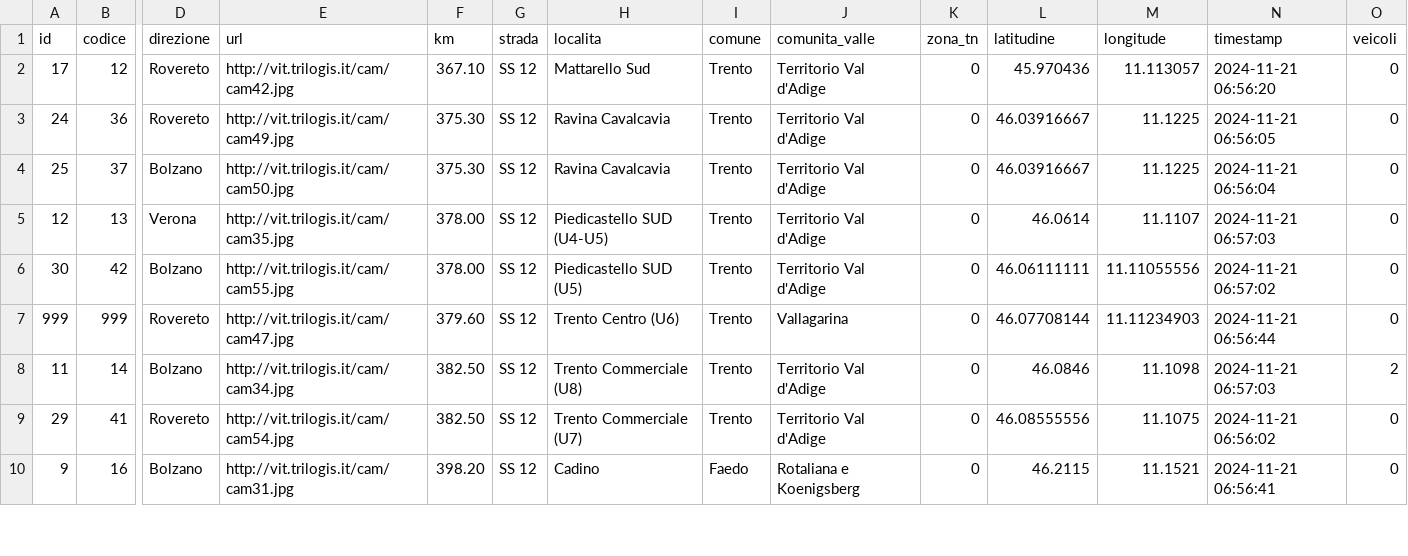
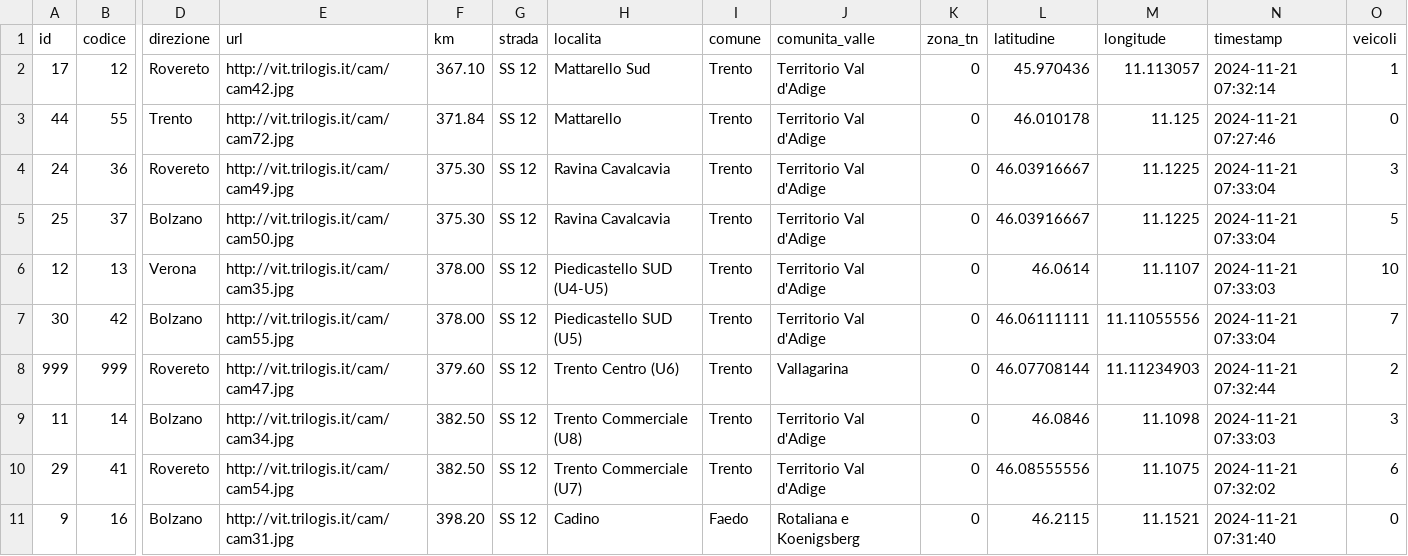
Before and after one commit to napo/veicoliviaggiareintrentino, a CSV file: data/last_vehicles_on_trentino_webcams.csv, drawn as a sheet; only a part is shown, gaps mark what is left out; addresses are those after the commit; rows hold the shown columns only; the diff covers the shown part only; the diff names each change by its address in the sheet, - before the commit and + after, or states it on an @@ line.

Commit message:
Latest data: Thu Nov 21 06:35:43 UTC 2024

```diff
--- a/data/last_vehicles_on_trentino_webcams.csv
+++ b/data/last_vehicles_on_trentino_webcams.csv
-N2 (timestamp): 2024-11-21 06:56:20
+N2 (timestamp): 2024-11-21 07:32:14
-O2 (veicoli): 0
+O2 (veicoli): 1
+row 3: 44 | 55 | Trento | http://vit.trilogis.it/cam/cam72.jpg | 371.84 | SS 12 | Mattarello | Trento | Territorio Val d'Adige | 0 | 46.010178 | 11.125 | 2024-11-21 07:27:46 | 0
-N4 (timestamp): 2024-11-21 06:56:05
+N4 (timestamp): 2024-11-21 07:33:04
-O4 (veicoli): 0
+O4 (veicoli): 3
-N5 (timestamp): 2024-11-21 06:56:04
+N5 (timestamp): 2024-11-21 07:33:04
-O5 (veicoli): 0
+O5 (veicoli): 5
-N6 (timestamp): 2024-11-21 06:57:03
+N6 (timestamp): 2024-11-21 07:33:03
-O6 (veicoli): 0
+O6 (veicoli): 10
-N7 (timestamp): 2024-11-21 06:57:02
+N7 (timestamp): 2024-11-21 07:33:04
-O7 (veicoli): 0
+O7 (veicoli): 7
-N8 (timestamp): 2024-11-21 06:56:44
+N8 (timestamp): 2024-11-21 07:32:44
-O8 (veicoli): 0
+O8 (veicoli): 2
-N9 (timestamp): 2024-11-21 06:57:03
+N9 (timestamp): 2024-11-21 07:33:03
-O9 (veicoli): 2
+O9 (veicoli): 3
-N10 (timestamp): 2024-11-21 06:56:02
+N10 (timestamp): 2024-11-21 07:32:02
-O10 (veicoli): 0
+O10 (veicoli): 6
-N11 (timestamp): 2024-11-21 06:56:41
+N11 (timestamp): 2024-11-21 07:31:40
```
Also changed, not shown: 3 added rows and 99 edited cells elsewhere in this file, 1 other file.
